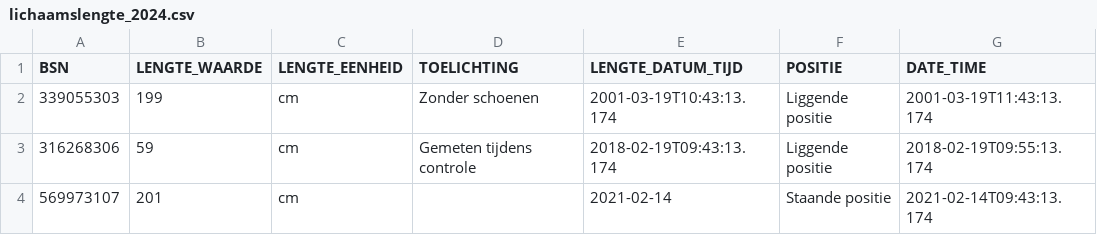
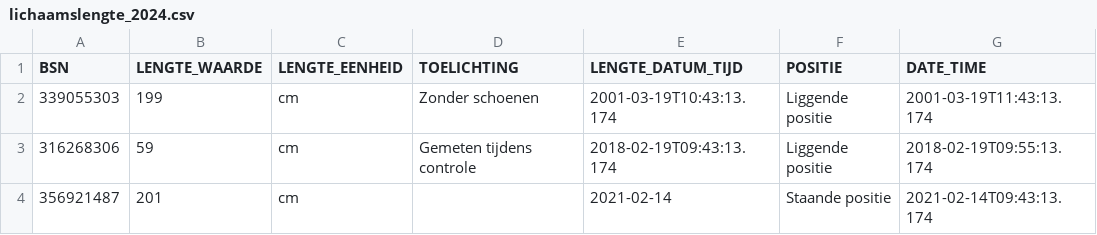
Before and after one commit to MaastrichtUniversity/docker-health, a CSV file: data/vitala-demo-data/csv/lichaamslengte_2024.csv, drawn as a sheet.

Commit message:
Change subject ID for patient 7 for Vitala node to match the one in config

```diff
--- a/data/vitala-demo-data/csv/lichaamslengte_2024.csv
+++ b/data/vitala-demo-data/csv/lichaamslengte_2024.csv
@@ -3,2 +3,2 @@ BSN,LENGTE_WAARDE,LENGTE_EENHEID,TOELICHTING,LENGTE_DATUM_TIJD,POSITIE,DATE_TIME
 316268306,59,cm,Gemeten tijdens controle,2018-02-19T09:43:13.174,Liggende positie,2018-02-19T09:55:13.174
-569973107,201,cm,,2021-02-14,Staande positie,2021-02-14T09:43:13.174
+356921487,201,cm,,2021-02-14,Staande positie,2021-02-14T09:43:13.174
```
Also changed, not shown: data/vitala-demo-data/csv/lichaamsgewicht_2024.csv.
